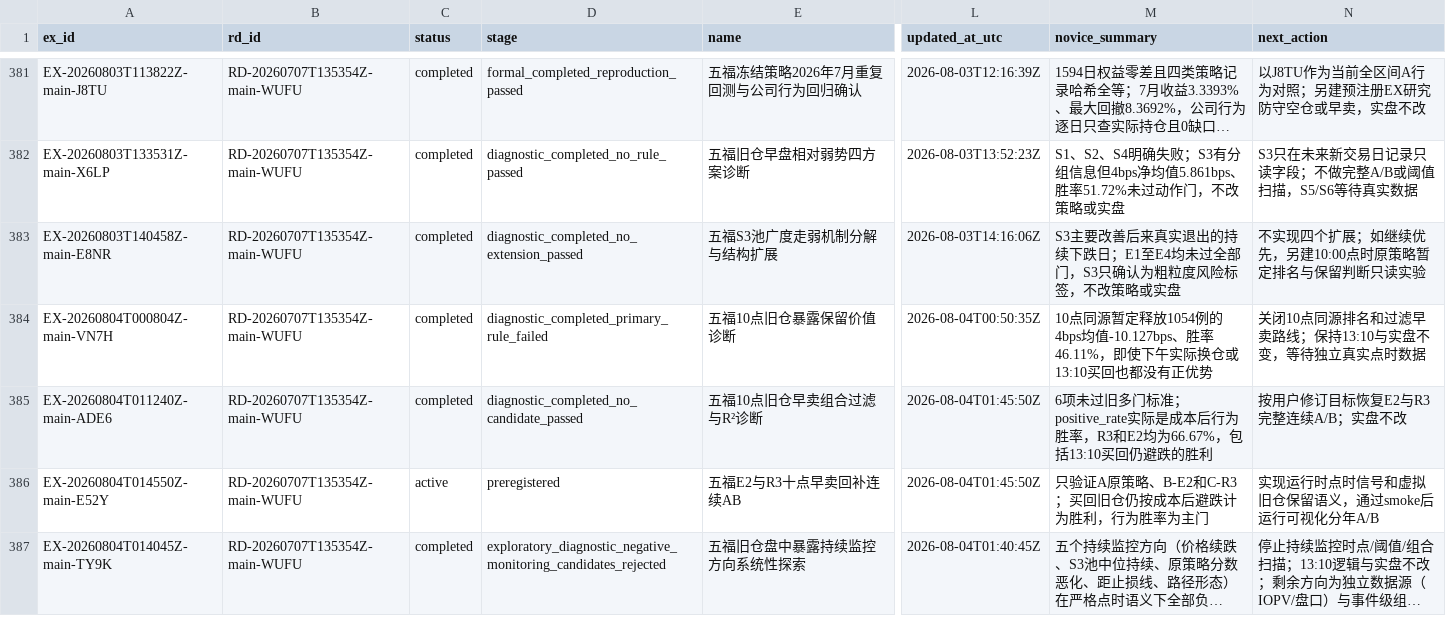
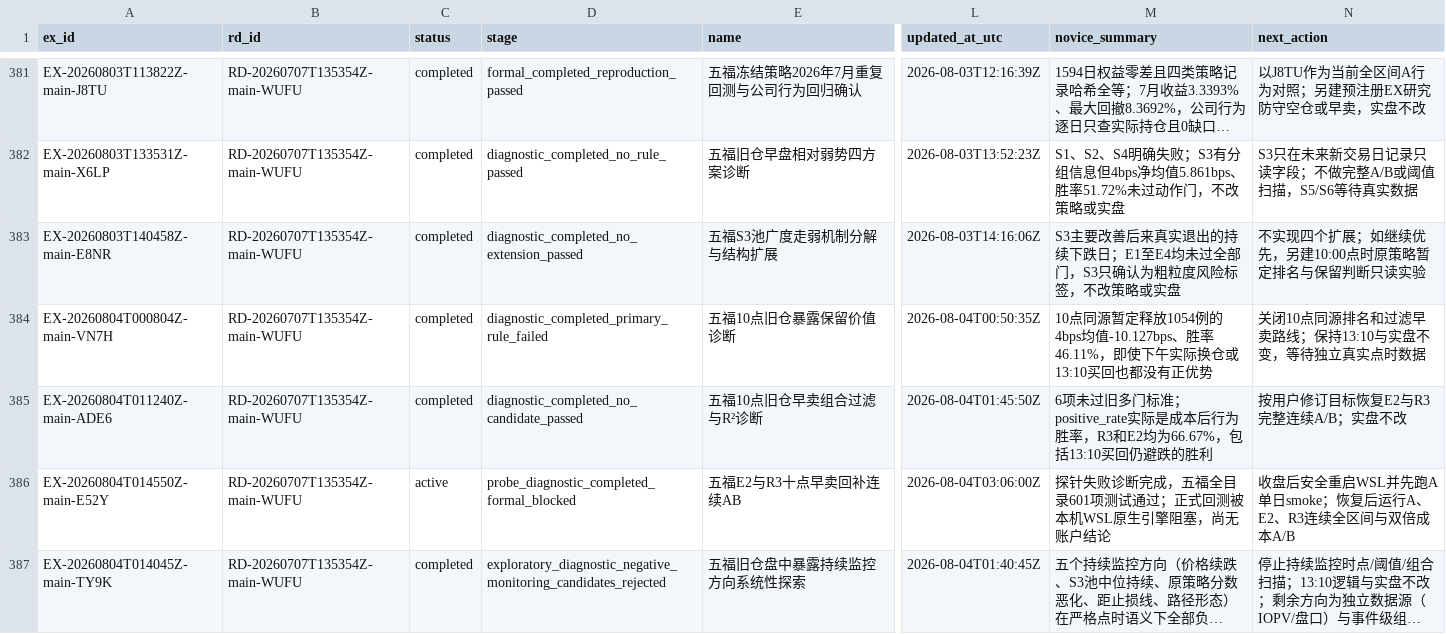
Before and after one commit to huakaiye/quant-knowledge-base, a CSV file: 01_台账/实验台账.csv, drawn as a sheet; only a part is shown, gaps mark what is left out; long unchanged cells end in …; the diff names each change by its address in the sheet, - before the commit and + after, or states it on an @@ line.

```diff
--- a/01_台账/实验台账.csv
+++ b/01_台账/实验台账.csv
-D386 (stage): preregistered
+D386 (stage): probe_diagnostic_completed_formal_blocked
-L386 (updated_at_utc): 2026-08-04T01:45:50Z
+L386 (updated_at_utc): 2026-08-04T03:06:00Z
-M386 (novice_summary): 只验证A原策略、B-E2和C-R3；买回旧仓仍按成本后避跌计为胜利，行为胜率为主门
+M386 (novice_summary): 探针失败诊断完成，五福全目录601项测试通过；正式回测被本机WSL原生引擎阻塞，尚无账户结论
-N386 (next_action): 实现运行时点时信号和虚拟旧仓保留语义，通过smoke后运行可视化分年A/B
+N386 (next_action): 收盘后安全重启WSL并先跑A单日smoke；恢复后运行A、E2、R3连续全区间与双倍成本A/B
```
Also changed, not shown: 8 other files.
